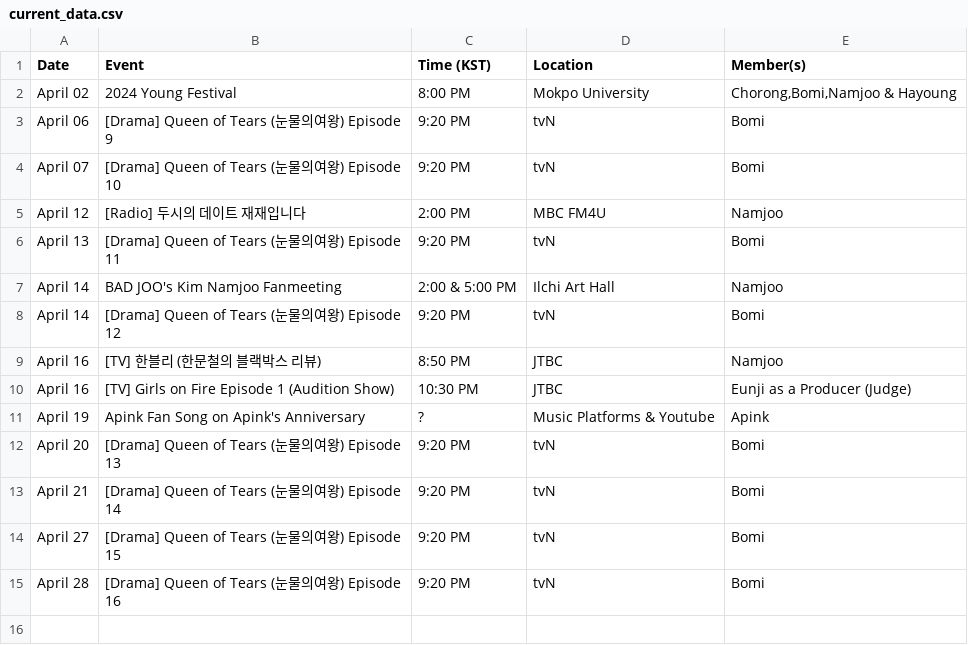
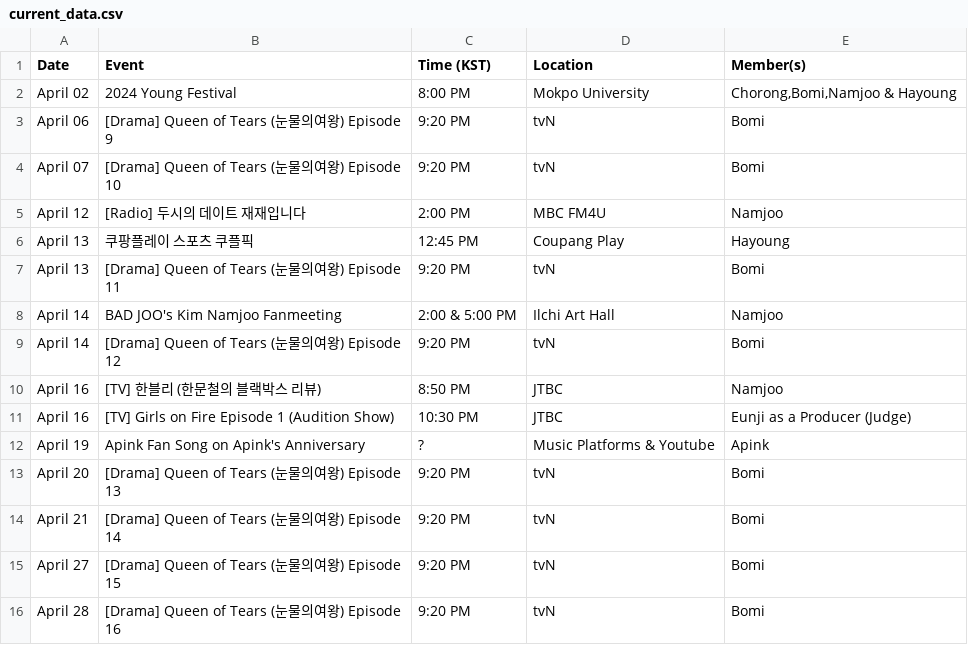
Before and after one commit to lazypandasite/mkdocs-lazypandasite, a CSV file: docs/apink_schedule/current_data.csv, drawn as a sheet.

Commit message:
+ Hayoung Schedule

```diff
--- a/docs/apink_schedule/current_data.csv
+++ b/docs/apink_schedule/current_data.csv
@@ -5,2 +5,3 @@ April 07,[Drama] Queen of Tears (눈물의여왕) Episode 10,9:20 PM,tvN,Bomi
 April 12,[Radio] 두시의 데이트 재재입니다,2:00 PM,MBC FM4U,Namjoo
+April 13,쿠팡플레이 스포츠 쿠플픽,12:45 PM,Coupang Play,Hayoung
 April 13,[Drama] Queen of Tears (눈물의여왕) Episode 11,9:20 PM,tvN,Bomi
```
Also changed, not shown: 2 other files.
